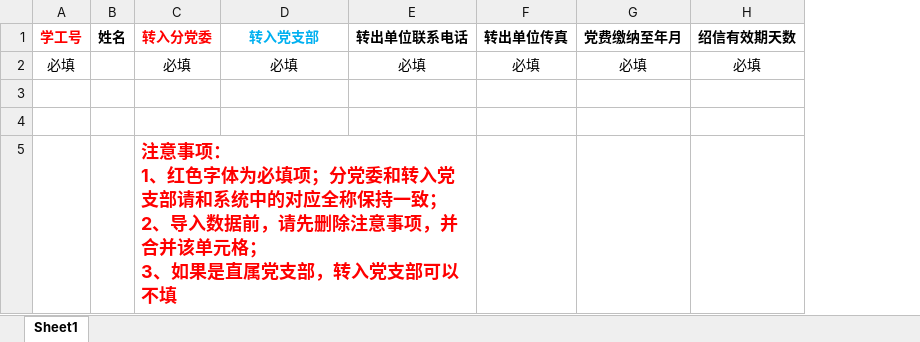
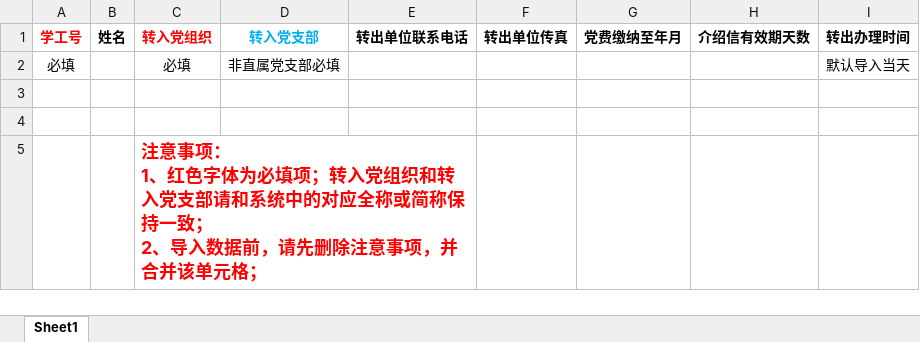
Before and after one commit to xvchaoqun/owip, an Excel workbook: doc/excel/党建/[sample_memberTransfer]组织关系转接录入样表.xlsx, sheet Sheet1, drawn as a sheet; values as stored, in another font and other column widths than the file's, no borders; removed rows and columns are numbered as before the commit, all else as after; ↵ is a line break in a cell; the diff names each change by its address in the sheet, - before the commit and + after, or states it on an @@ line.

```diff
--- a/doc/excel/党建/[sample_memberTransfer]组织关系转接录入样表.xlsx (sheet Sheet1)
+++ b/doc/excel/党建/[sample_memberTransfer]组织关系转接录入样表.xlsx (sheet Sheet1)
-column H (绍信有效期天数), row 2: 必填
+column H (介绍信有效期天数), empty
+column I (转出办理时间), row 2: 默认导入当天
-C1: 转入分党委
+C1: 转入党组织
-D2 (转入党支部): 必填
+D2 (转入党支部): 非直属党支部必填
-E2 (转出单位联系电话): 必填
+E2 (转出单位联系电话): (empty)
-F2 (转出单位传真): 必填
+F2 (转出单位传真): (empty)
-G2 (党费缴纳至年月): 必填
+G2 (党费缴纳至年月): (empty)
-C5 (转入党组织): …必填项；分党委和转入党支部请和系统中的对应全称保持一致； ↵ 2、导入数据前，请先删除注意事项，并合并该单元格； ↵ 3、如果是直属党支部，转入党支部可以不填
+C5 (转入党组织): …必填项；转入党组织和转入党支部请和系统中的对应全称或简称保持一致； ↵ 2、导入数据前，请先删除注意事项，并合并该单元格；
```
Also changed, not shown: 29 other files.
